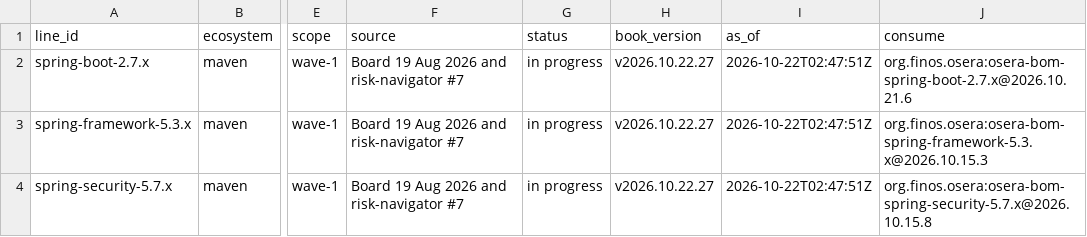
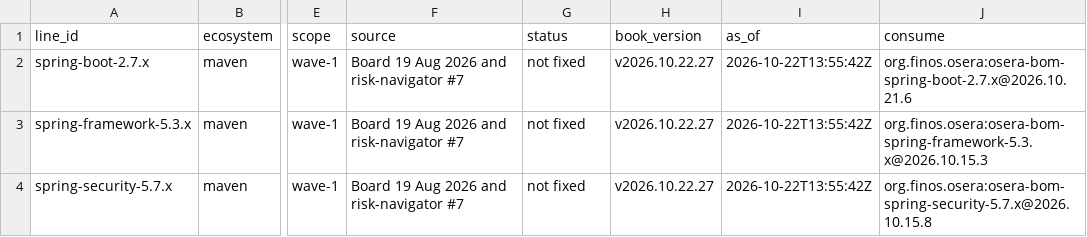
Before and after one commit to lab-569dea/backlog, a CSV file: supported-lines.csv, drawn as a sheet; only a part is shown, gaps mark what is left out; the diff names each change by its address in the sheet, - before the commit and + after, or states it on an @@ line.

Commit message:
Line manager pass at 2026-10-22T13:55:42Z: cve-backlog.json, cve-backlog.md, cve-excluded.json, pinned/cve-backlog.json, pinned/cve-backlog.md, pinned/cve-excluded.json, pinned/status/spring-boot-2.7.x.json, pinned/status/spring-framework-5.3.x.json, pinned/status/spring-security-5.7.x.json, pinned/supported-projects.md, status/artifacts.json, status/released-with.json, status/spring-boot-2.7.x.json, status/spring-framework-5.3.x.json, status/spring-security-5.7.x.json, status/unexpected.json, supported-lines.csv, supported-projects.md

```diff
--- a/supported-lines.csv
+++ b/supported-lines.csv
-G2:G4 (status): in progress
+G2:G4 (status): not fixed
-I2:I4 (as_of): 2026-10-22T02:47:51Z
+I2:I4 (as_of): 2026-10-22T13:55:42Z
```
Also changed, not shown: 17 other files.
